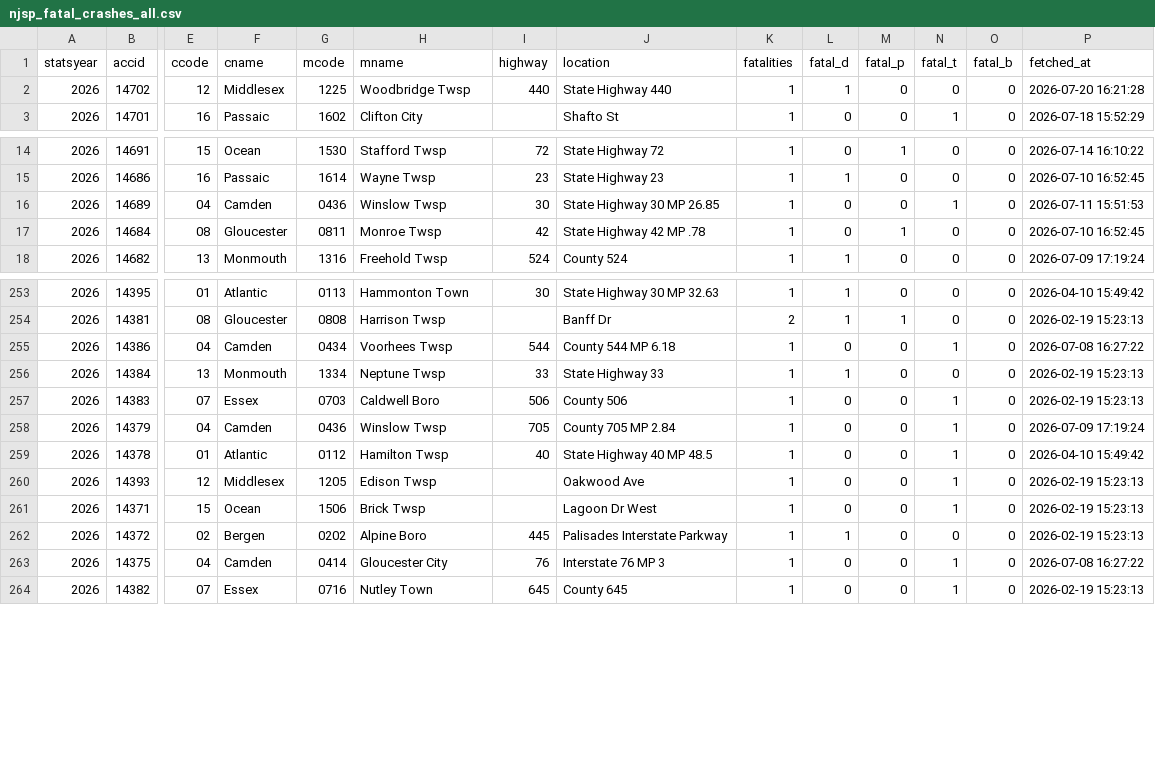
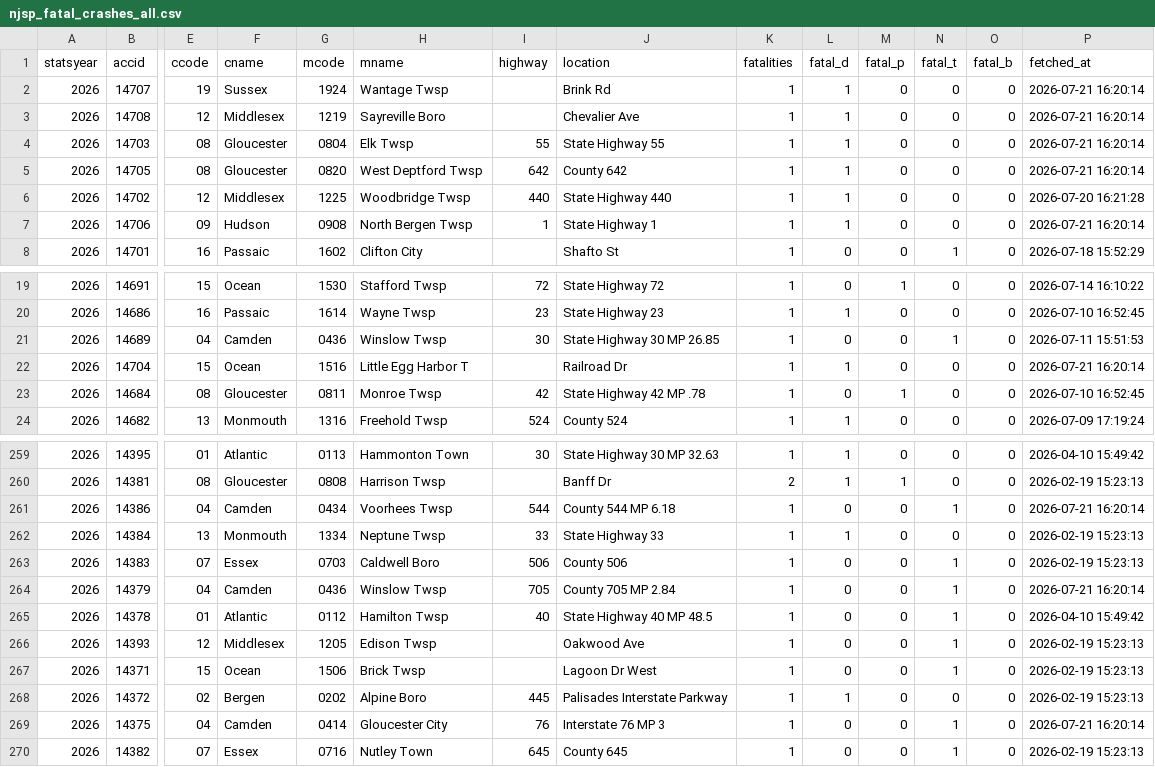
Before and after one commit to unneccesary-roughage/nj-crashes, a CSV file: exports/njsp_fatal_crashes_all.csv, drawn as a sheet; only a part is shown, gaps mark what is left out; addresses are those after the commit; rows hold the shown columns only; the diff names each change by its address in the sheet, - before the commit and + after, or states it on an @@ line.

```diff
--- a/exports/njsp_fatal_crashes_all.csv
+++ b/exports/njsp_fatal_crashes_all.csv
+row 2: 2026 | 14707 | 19 | Sussex | 1924 | Wantage Twsp |  | Brink Rd | 1 | 1 | 0 | 0 | 0 | 2026-07-21 16:20:14
+row 3: 2026 | 14708 | 12 | Middlesex | 1219 | Sayreville Boro |  | Chevalier Ave | 1 | 1 | 0 | 0 | 0 | 2026-07-21 16:20:14
+row 4: 2026 | 14703 | 08 | Gloucester | 0804 | Elk Twsp | 55 | State Highway 55 | 1 | 1 | 0 | 0 | 0 | 2026-07-21 16:20:14
+row 5: 2026 | 14705 | 08 | Gloucester | 0820 | West Deptford Twsp | 642 | County 642 | 1 | 1 | 0 | 0 | 0 | 2026-07-21 16:20:14
+row 7: 2026 | 14706 | 09 | Hudson | 0908 | North Bergen Twsp | 1 | State Highway 1 | 1 | 1 | 0 | 0 | 0 | 2026-07-21 16:20:14
+row 22: 2026 | 14704 | 15 | Ocean | 1516 | Little Egg Harbor T |  | Railroad Dr | 1 | 1 | 0 | 0 | 0 | 2026-07-21 16:20:14
-P261 (fetched_at): 2026-07-08 16:27:22
+P261 (fetched_at): 2026-07-21 16:20:14
-P264 (fetched_at): 2026-07-09 17:19:24
+P264 (fetched_at): 2026-07-21 16:20:14
-P269 (fetched_at): 2026-07-08 16:27:22
+P269 (fetched_at): 2026-07-21 16:20:14
```
Also changed, not shown: 5 other files.
